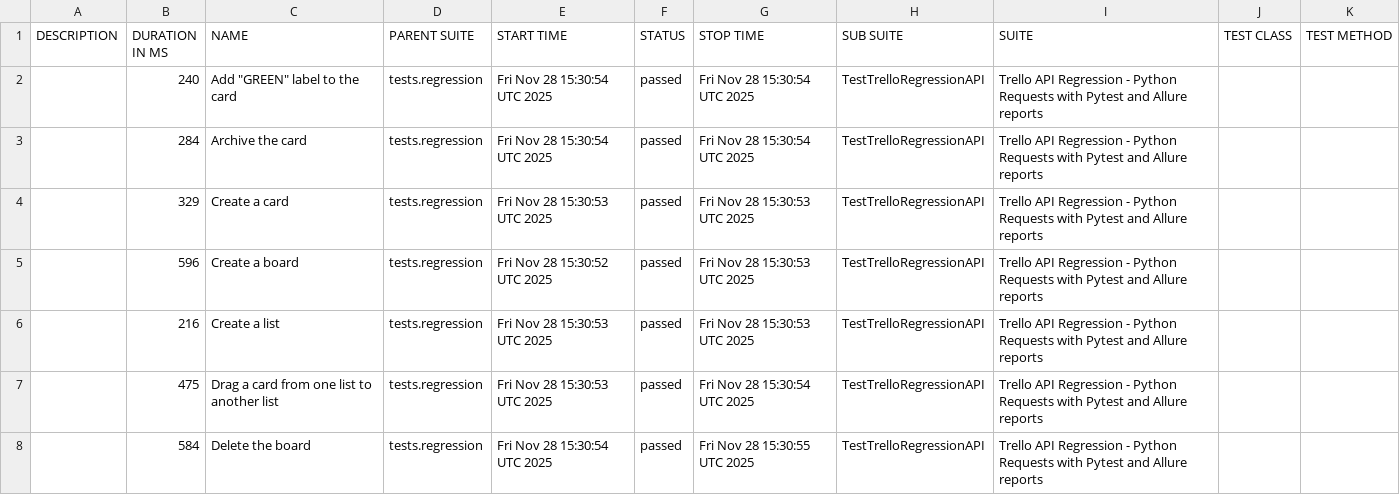
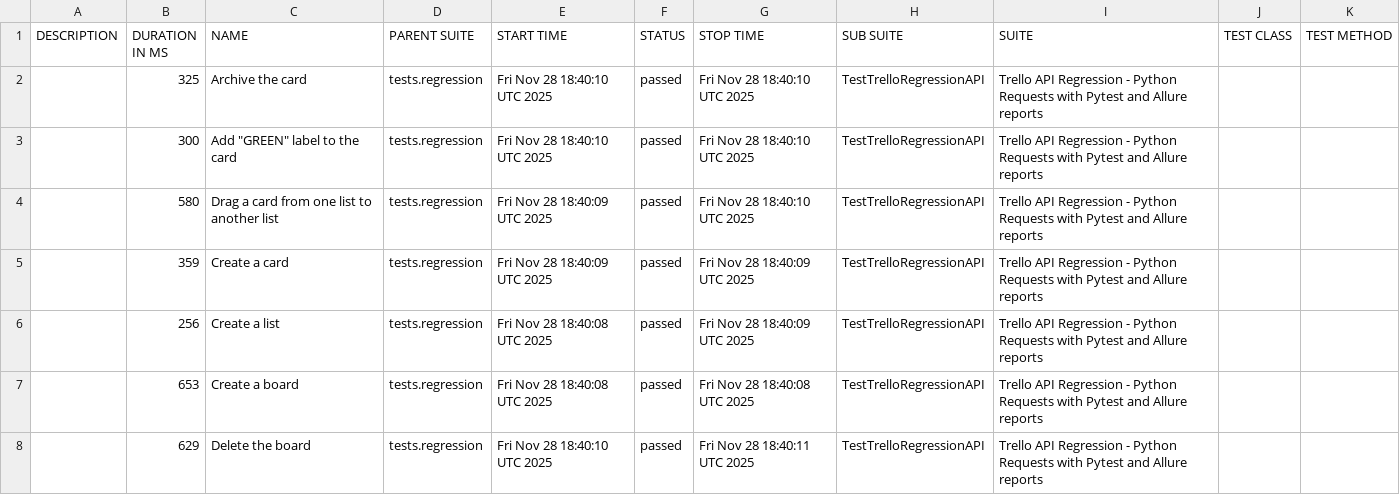
Before and after one commit to vkqapro/pythonRequestsAPI, a CSV file: data/suites.csv, drawn as a sheet.

Commit message:
Deploying to gh-pages from @ vkqapro/pythonRequestsAPI@35859a215af848e7e6b5d2f0d7978cee2e6928b4 🚀

```diff
--- a/data/suites.csv
+++ b/data/suites.csv
@@ -1,8 +1,8 @@
 "DESCRIPTION","DURATION IN MS","NAME","PARENT SUITE","START TIME","STATUS","STOP TIME","SUB SUITE","SUITE","TEST CLASS","TEST METHOD"
-"","240","Add ""GREEN"" label to the card","tests.regression","Fri Nov 28 15:30:54 UTC 2025","passed","Fri Nov 28 15:30:54 UTC 2025","TestTrelloRegressionAPI","Trello API Regression - Python Requests with Pytest and Allure reports","",""
-"","284","Archive the card","tests.regression","Fri Nov 28 15:30:54 UTC 2025","passed","Fri Nov 28 15:30:54 UTC 2025","TestTrelloRegressionAPI","Trello API Regression - Python Requests with Pytest and Allure reports","",""
-"","329","Create a card","tests.regression","Fri Nov 28 15:30:53 UTC 2025","passed","Fri Nov 28 15:30:53 UTC 2025","TestTrelloRegressionAPI","Trello API Regression - Python Requests with Pytest and Allure reports","",""
-"","596","Create a board","tests.regression","Fri Nov 28 15:30:52 UTC 2025","passed","Fri Nov 28 15:30:53 UTC 2025","TestTrelloRegressionAPI","Trello API Regression - Python Requests with Pytest and Allure reports","",""
-"","216","Create a list","tests.regression","Fri Nov 28 15:30:53 UTC 2025","passed","Fri Nov 28 15:30:53 UTC 2025","TestTrelloRegressionAPI","Trello API Regression - Python Requests with Pytest and Allure reports","",""
-"","475","Drag a card from one list to another list","tests.regression","Fri Nov 28 15:30:53 UTC 2025","passed","Fri Nov 28 15:30:54 UTC 2025","TestTrelloRegressionAPI","Trello API Regression - Python Requests with Pytest and Allure reports","",""
-"","584","Delete the board","tests.regression","Fri Nov 28 15:30:54 UTC 2025","passed","Fri Nov 28 15:30:55 UTC 2025","TestTrelloRegressionAPI","Trello API Regression - Python Requests with Pytest and Allure reports","",""
+"","325","Archive the card","tests.regression","Fri Nov 28 18:40:10 UTC 2025","passed","Fri Nov 28 18:40:10 UTC 2025","TestTrelloRegressionAPI","Trello API Regression - Python Requests with Pytest and Allure reports","",""
+"","300","Add ""GREEN"" label to the card","tests.regression","Fri Nov 28 18:40:10 UTC 2025","passed","Fri Nov 28 18:40:10 UTC 2025","TestTrelloRegressionAPI","Trello API Regression - Python Requests with Pytest and Allure reports","",""
+"","580","Drag a card from one list to another list","tests.regression","Fri Nov 28 18:40:09 UTC 2025","passed","Fri Nov 28 18:40:10 UTC 2025","TestTrelloRegressionAPI","Trello API Regression - Python Requests with Pytest and Allure reports","",""
+"","359","Create a card","tests.regression","Fri Nov 28 18:40:09 UTC 2025","passed","Fri Nov 28 18:40:09 UTC 2025","TestTrelloRegressionAPI","Trello API Regression - Python Requests with Pytest and Allure reports","",""
+"","256","Create a list","tests.regression","Fri Nov 28 18:40:08 UTC 2025","passed","Fri Nov 28 18:40:09 UTC 2025","TestTrelloRegressionAPI","Trello API Regression - Python Requests with Pytest and Allure reports","",""
+"","653","Create a board","tests.regression","Fri Nov 28 18:40:08 UTC 2025","passed","Fri Nov 28 18:40:08 UTC 2025","TestTrelloRegressionAPI","Trello API Regression - Python Requests with Pytest and Allure reports","",""
+"","629","Delete the board","tests.regression","Fri Nov 28 18:40:10 UTC 2025","passed","Fri Nov 28 18:40:11 UTC 2025","TestTrelloRegressionAPI","Trello API Regression - Python Requests with Pytest and Allure reports","",""
```
Also changed, not shown: 28 other files.
